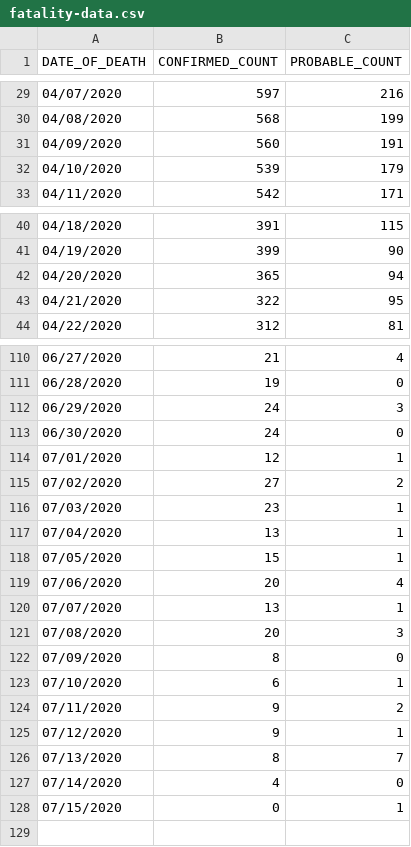
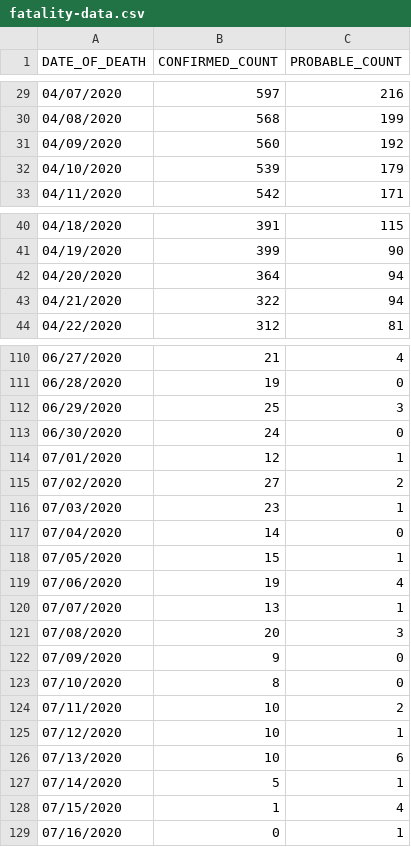
Before and after one commit to mathewsanders/Covid-19-Playground, a CSV file: covid-19.playground/Resources/fatality-data.csv, drawn as a sheet; only a part is shown, gaps mark what is left out; the diff covers the shown part only.

```diff
--- a/covid-19.playground/Resources/fatality-data.csv
+++ b/covid-19.playground/Resources/fatality-data.csv
@@ -30,3 +30,3 @@ DATE_OF_DEATH,CONFIRMED_COUNT,PROBABLE_COUNT
 04/08/2020,568,199
-04/09/2020,560,191
+04/09/2020,560,192
 04/10/2020,539,179
@@ -41,4 +41,4 @@ DATE_OF_DEATH,CONFIRMED_COUNT,PROBABLE_COUNT
 04/19/2020,399,90
-04/20/2020,365,94
-04/21/2020,322,95
+04/20/2020,364,94
+04/21/2020,322,94
 04/22/2020,312,81
@@ -111,3 +111,3 @@ DATE_OF_DEATH,CONFIRMED_COUNT,PROBABLE_COUNT
 06/28/2020,19,0
-06/29/2020,24,3
+06/29/2020,25,3
 06/30/2020,24,0
@@ -116,13 +116,14 @@ DATE_OF_DEATH,CONFIRMED_COUNT,PROBABLE_COUNT
 07/03/2020,23,1
-07/04/2020,13,1
+07/04/2020,14,0
 07/05/2020,15,1
-07/06/2020,20,4
+07/06/2020,19,4
 07/07/2020,13,1
 07/08/2020,20,3
-07/09/2020,8,0
-07/10/2020,6,1
-07/11/2020,9,2
-07/12/2020,9,1
-07/13/2020,8,7
-07/14/2020,4,0
-07/15/2020,0,1
+07/09/2020,9,0
+07/10/2020,8,0
+07/11/2020,10,2
+07/12/2020,10,1
+07/13/2020,10,6
+07/14/2020,5,1
+07/15/2020,1,4
+07/16/2020,0,1
```
Also changed, not shown: 2 edited cells elsewhere in this file, covid-19.playground/Resources/hospitalization-data.csv.
